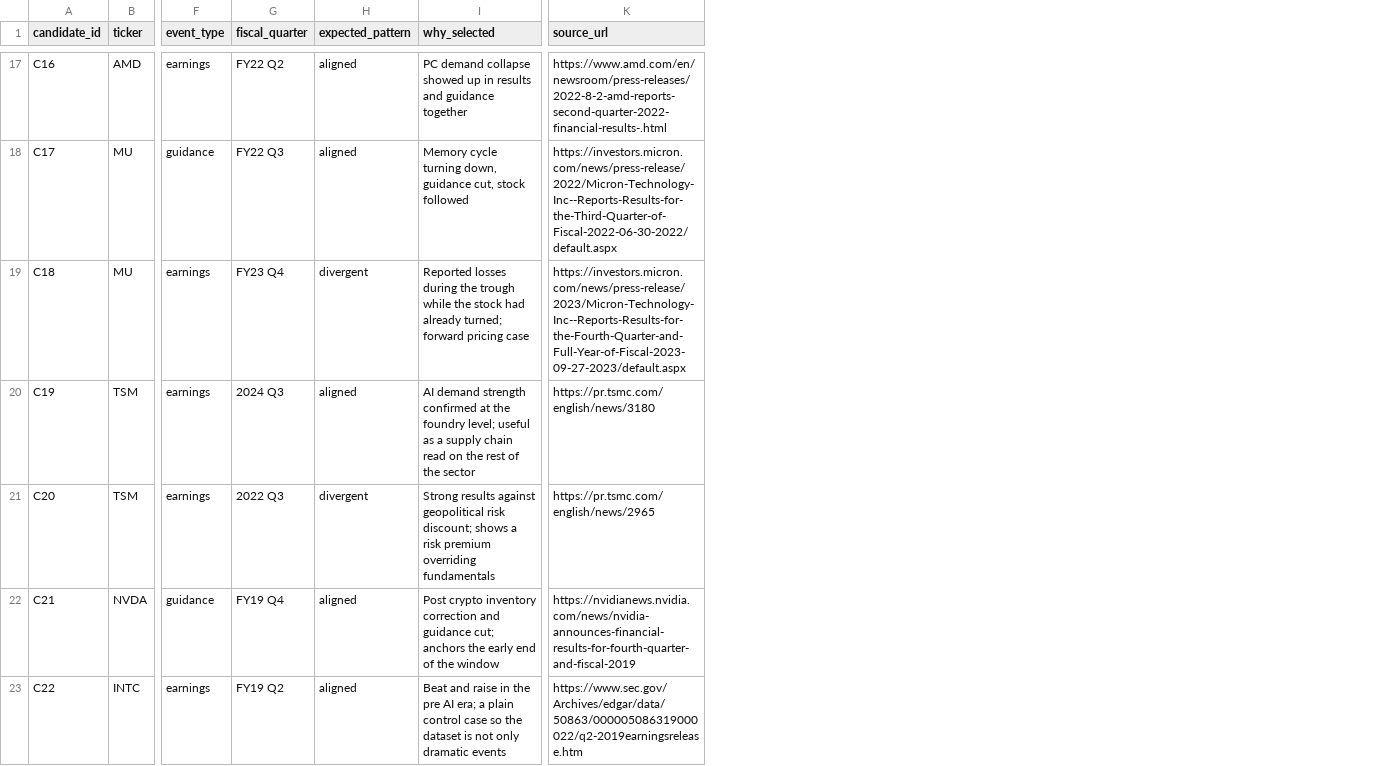
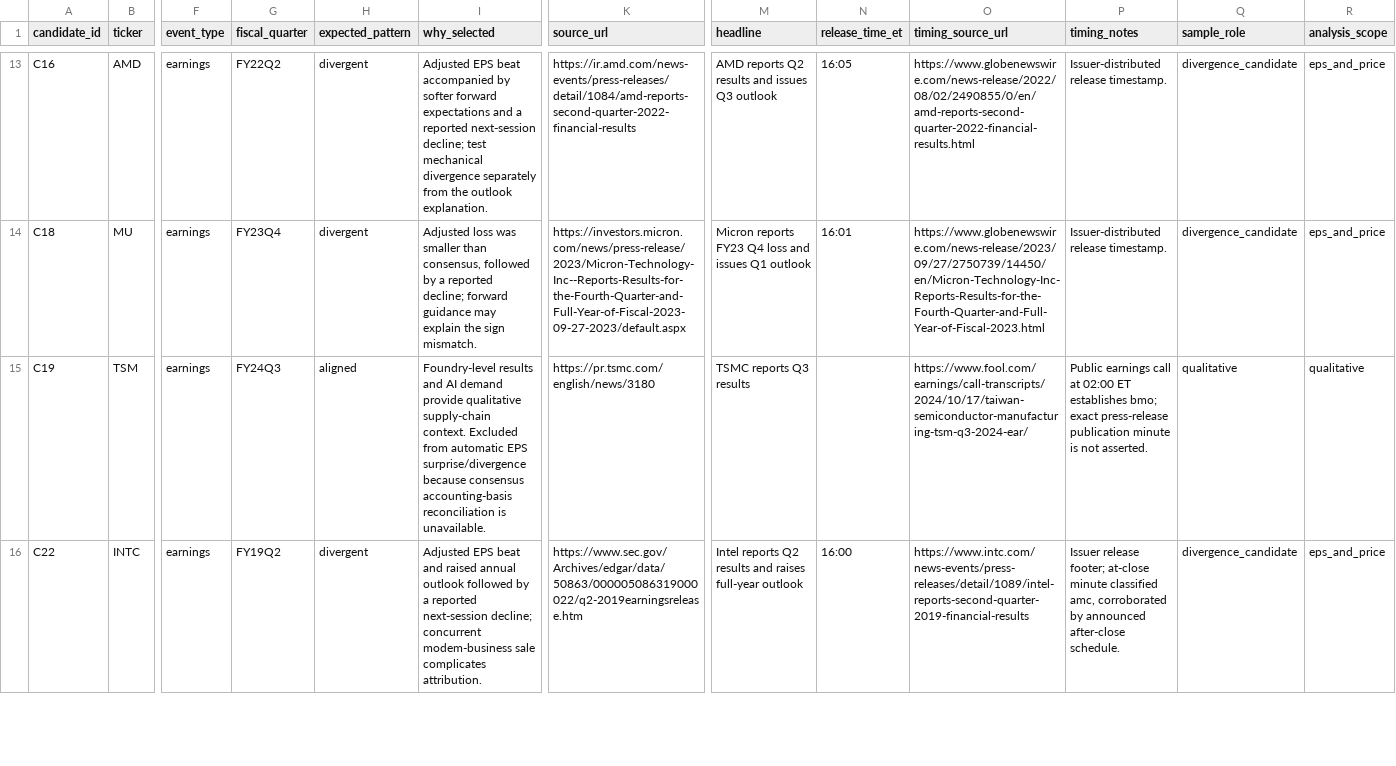
Before and after one commit to joeyyXuu/priced-in, a CSV file: data/events.csv, drawn as a sheet; only a part is shown, gaps mark what is left out; removed rows and columns are numbered as before the commit, all else as after; rows hold the shown columns only; the diff covers the shown part only; the diff names each change by its address in the sheet, - before the commit and + after, or states it on an @@ line.

Commit message:
Finalized events csv, final verification and validation done

```diff
--- a/data/events.csv
+++ b/data/events.csv
+column M (headline), rows 13-16: AMD reports Q2 results and issues Q3 outlook | Micron reports FY23 Q4 loss and issues Q1 outlook | TSMC reports Q3 results | Intel reports Q2 results and raises full-year outlook
+column N (release_time_et), rows 13-16: 16:05 | 16:01 |  | 16:00
+column O (timing_source_url), rows 13-16: https://www.globenewswire.com/news-release/2022/08/02/2490855/0/en/amd-reports-second-quarter-2022-financial-results.html | https://www.globenewswire.com/news-release/2023/09/27/2750739/14450/en/Micron-Technology-Inc-Reports-Results-for-the-Fourth-Quarter-and-Full-Year-of-Fiscal-2023.html | https://www.fool.com/earnings/call-transcripts/2024/10/17/taiwan-semiconductor-manufacturing-tsm-q3-2024-ear/ | https://www.intc.com/news-events/press-releases/detail/1089/intel-reports-second-quarter-2019-financial-results
+column P (timing_notes), rows 13-16: Issuer-distributed release timestamp. | Issuer-distributed release timestamp. | Public earnings call at 02:00 ET establishes bmo; exact press-release publication minute is not asserted. | Issuer release footer; at-close minute classified amc, corroborated by announced after-close schedule.
+column Q (sample_role), rows 13-16: divergence_candidate | divergence_candidate | qualitative | divergence_candidate
+column R (analysis_scope), rows 13-16: eps_and_price | eps_and_price | qualitative | eps_and_price
-G13 (fiscal_quarter): FY22 Q2
+G13 (fiscal_quarter): FY22Q2
-H13 (expected_pattern): aligned
+H13 (expected_pattern): divergent
-I13 (why_selected): PC demand collapse showed up in results and guidance together
+I13 (why_selected): Adjusted EPS beat accompanied by softer forward expectations and a reported next-session decline; test mechanical divergence separately from the outlook explanation.
-K13 (source_url): https://www.amd.com/en/newsroom/press-releases/2022-8-2-amd-reports-second-quarter-2022-financial-results-.html
+K13 (source_url): https://ir.amd.com/news-events/press-releases/detail/1084/amd-reports-second-quarter-2022-financial-results
-row 18: C17 | MU | guidance | FY22 Q3 | aligned | Memory cycle turning down, guidance cut, stock followed | https://investors.micron.com/news/press-release/2022/Micron-Technology-Inc--Reports-Results-for-the-Third-Quarter-of-Fiscal-2022-06-30-2022/default.aspx
-G14 (fiscal_quarter): FY23 Q4
+G14 (fiscal_quarter): FY23Q4
-I14 (why_selected): Reported losses during the trough while the stock had already turned; forward pricing case
+I14 (why_selected): Adjusted loss was smaller than consensus, followed by a reported decline; forward guidance may explain the sign mismatch.
-G15 (fiscal_quarter): 2024 Q3
+G15 (fiscal_quarter): FY24Q3
-I15 (why_selected): AI demand strength confirmed at the foundry level; useful as a supply chain read on the rest of the sector
+I15 (why_selected): Foundry-level results and AI demand provide qualitative supply-chain context. Excluded from automatic EPS surprise/divergence because consensus accounting-basis reconciliation is unavailable.
-row 21: C20 | TSM | earnings | 2022 Q3 | divergent | Strong results against geopolitical risk discount; shows a risk premium overriding fundamentals | https://pr.tsmc.com/english/news/2965
-row 22: C21 | NVDA | guidance | FY19 Q4 | aligned | Post crypto inventory correction and guidance cut; anchors the early end of the window | https://nvidianews.nvidia.com/news/nvidia-announces-financial-results-for-fourth-quarter-and-fiscal-2019
-G16 (fiscal_quarter): FY19 Q2
+G16 (fiscal_quarter): FY19Q2
-H16 (expected_pattern): aligned
+H16 (expected_pattern): divergent
-I16 (why_selected): Beat and raise in the pre AI era; a plain control case so the dataset is not only dramatic events
+I16 (why_selected): Adjusted EPS beat and raised annual outlook followed by a reported next-session decline; concurrent modem-business sale complicates attribution.
```
Also changed, not shown: 2 added rows, 5 removed rows and 24 edited cells elsewhere in this file, 8 other files.
